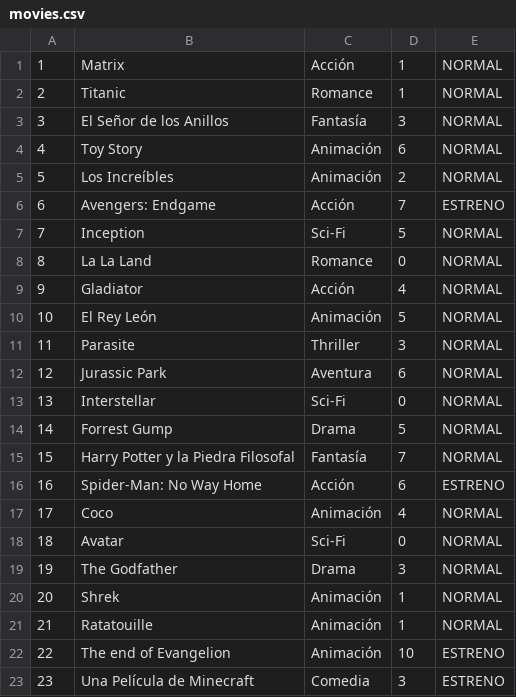
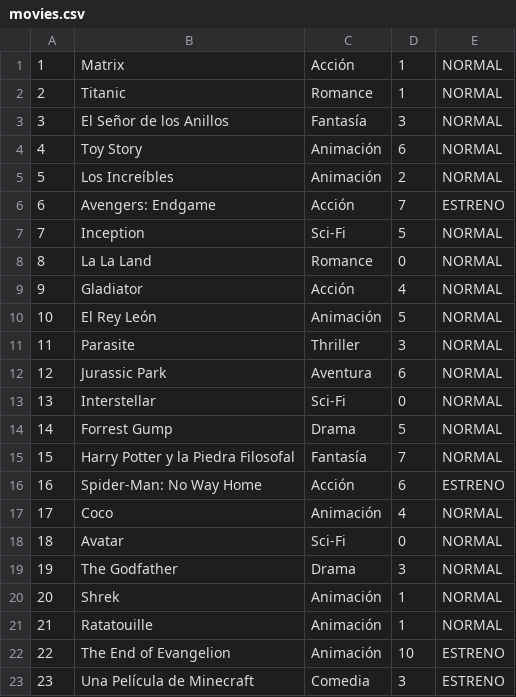
Before and after one commit to BenjaminAllendes/Administrador-de-Peliculas-Clientes-en-un-videoclub, a CSV file: movies.csv, drawn as a sheet.

```diff
--- a/movies.csv
+++ b/movies.csv
@@ -21,3 +21,3 @@
 21,Ratatouille,Animación,1,NORMAL
-22,The end of Evangelion,Animación,10,ESTRENO
+22,The End of Evangelion,Animación,10,ESTRENO
 23,Una Película de Minecraft,Comedia,3,ESTRENO
```
Also changed, not shown: 9 other files.
